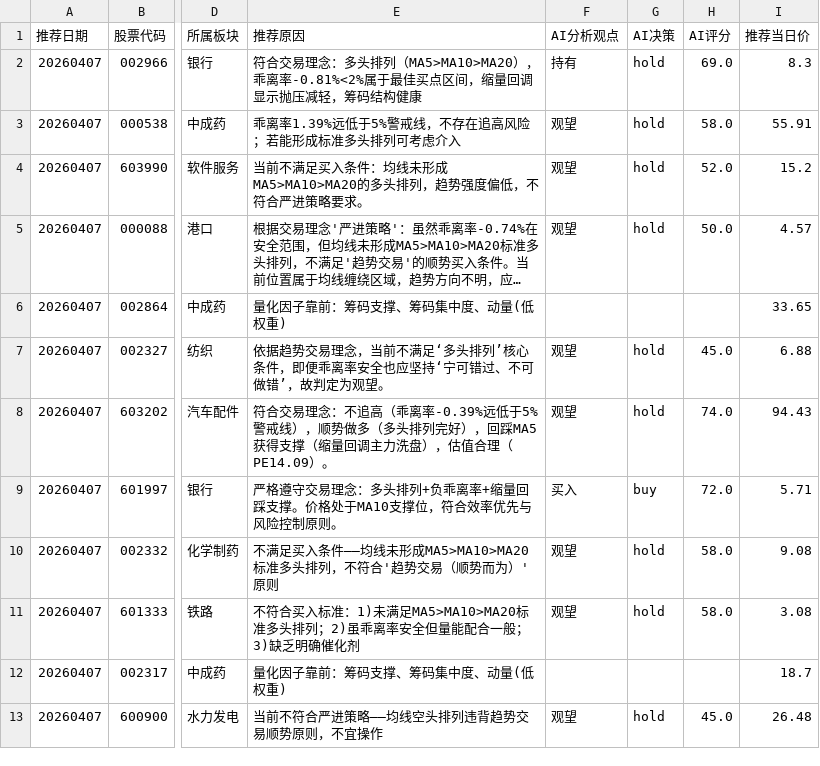
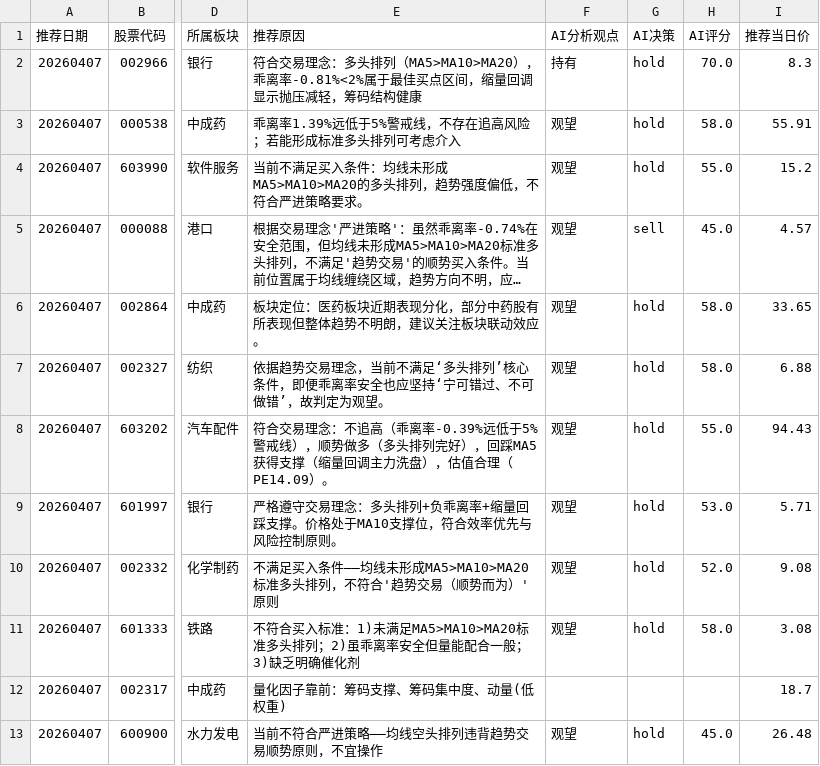
Before and after one commit to fisher-admin/stock-report, a CSV file: data/recommendation_analytics/prebreakout_recommendations.csv, drawn as a sheet; only a part is shown, gaps mark what is left out; long unchanged cells end in …; the diff names each change by its address in the sheet, - before the commit and + after, or states it on an @@ line.

Commit message:
chore: publish recommendation analytics 20260407

```diff
--- a/data/recommendation_analytics/prebreakout_recommendations.csv
+++ b/data/recommendation_analytics/prebreakout_recommendations.csv
-H2 (AI评分): 69.0
+H2 (AI评分): 70.0
-H4 (AI评分): 52.0
+H4 (AI评分): 55.0
-G5 (AI决策): hold
+G5 (AI决策): sell
-H5 (AI评分): 50.0
+H5 (AI评分): 45.0
-E6 (推荐原因): 量化因子靠前：筹码支撑、筹码集中度、动量(低权重)
+E6 (推荐原因): 板块定位：医药板块近期表现分化，部分中药股有所表现但整体趋势不明朗，建议关注板块联动效应。
-F6 (AI分析观点): (empty)
+F6 (AI分析观点): 观望
-G6 (AI决策): (empty)
+G6 (AI决策): hold
-H6 (AI评分): (empty)
+H6 (AI评分): 58.0
-H7 (AI评分): 45.0
+H7 (AI评分): 58.0
-H8 (AI评分): 74.0
+H8 (AI评分): 55.0
-F9 (AI分析观点): 买入
+F9 (AI分析观点): 观望
-G9 (AI决策): buy
+G9 (AI决策): hold
-H9 (AI评分): 72.0
+H9 (AI评分): 53.0
-H10 (AI评分): 58.0
+H10 (AI评分): 52.0
```
Also changed, not shown: 4 other files.
